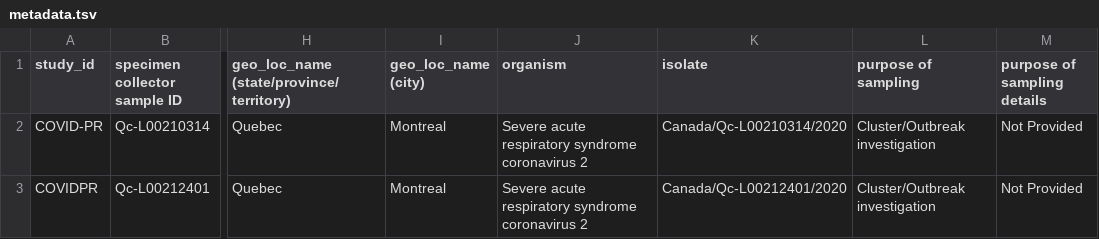
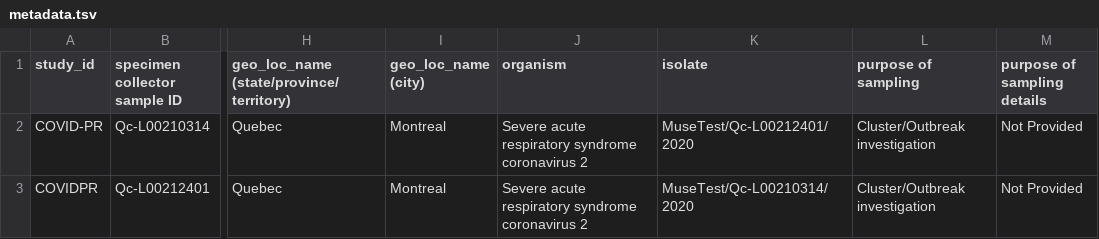
Before and after one commit to virusseq/muse, a TSV file: sample-files/metadata.tsv, drawn as a sheet; only a part is shown, gaps mark what is left out; the diff names each change by its address in the sheet, - before the commit and + after, or states it on an @@ line.

Commit message:
remove valuetype and use isolate to map files

```diff
--- a/sample-files/metadata.tsv
+++ b/sample-files/metadata.tsv
-K2 (isolate): Canada/Qc-L00210314/2020
+K2 (isolate): MuseTest/Qc-L00212401/2020
-K3 (isolate): Canada/Qc-L00212401/2020
+K3 (isolate): MuseTest/Qc-L00210314/2020
```
Also changed, not shown: 10 other files.
